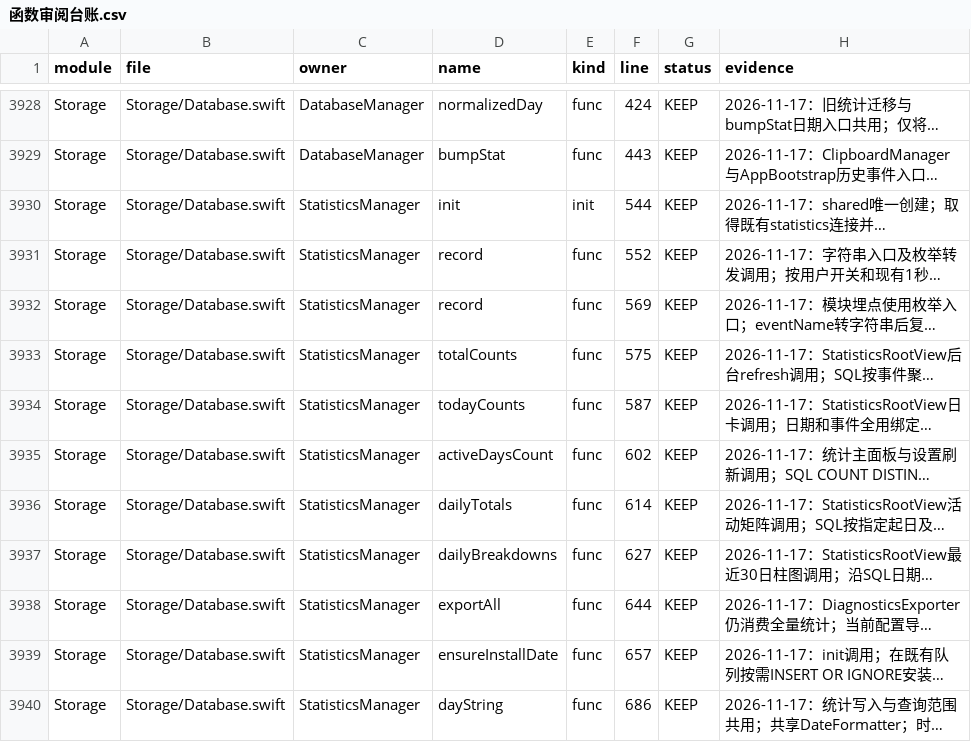
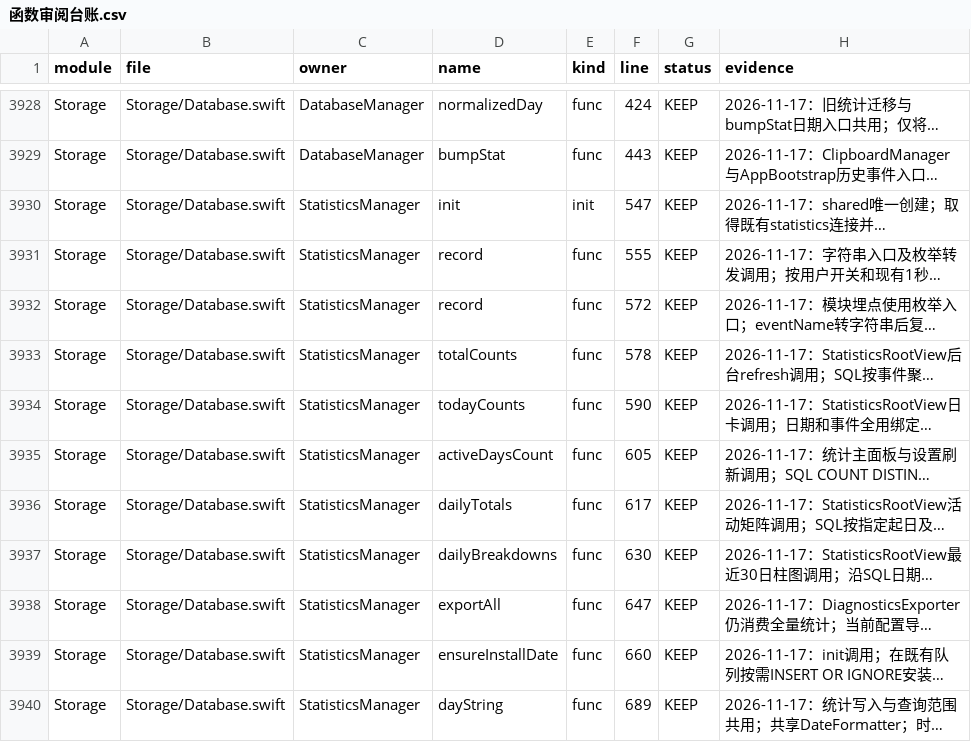
Before and after one commit to sxyq/Kitnest, a CSV file: docs/00-总览/数据表/函数审阅台账.csv, drawn as a sheet; only a part is shown, gaps mark what is left out; long unchanged cells end in …; the diff names each change by its address in the sheet, - before the commit and + after, or states it on an @@ line.

Commit message:
perf(statistics): reuse tracked event names

```diff
--- a/docs/00-总览/数据表/函数审阅台账.csv
+++ b/docs/00-总览/数据表/函数审阅台账.csv
-F3930 (line): 544
+F3930 (line): 547
-F3931 (line): 552
+F3931 (line): 555
-F3932 (line): 569
+F3932 (line): 572
-F3933 (line): 575
+F3933 (line): 578
-F3934 (line): 587
+F3934 (line): 590
-F3935 (line): 602
+F3935 (line): 605
-F3936 (line): 614
+F3936 (line): 617
-F3937 (line): 627
+F3937 (line): 630
-F3938 (line): 644
+F3938 (line): 647
-F3939 (line): 657
+F3939 (line): 660
-F3940 (line): 686
+F3940 (line): 689
```
Also changed, not shown: 5 other files.
